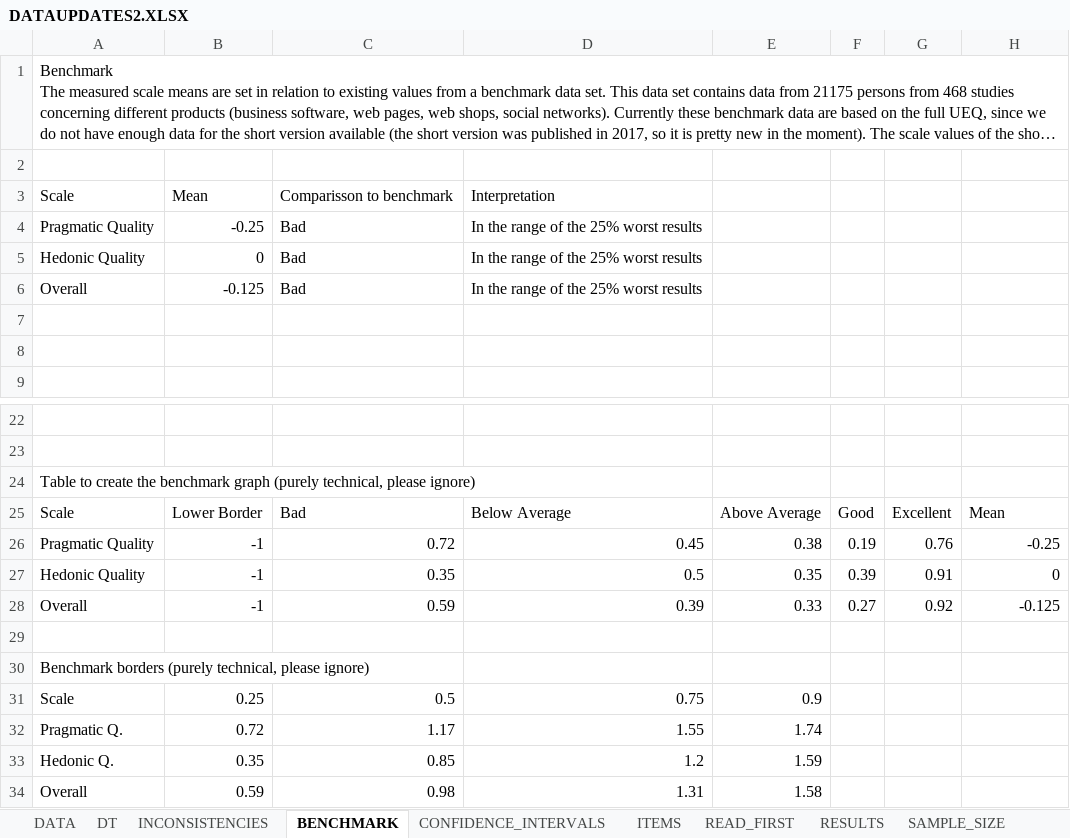
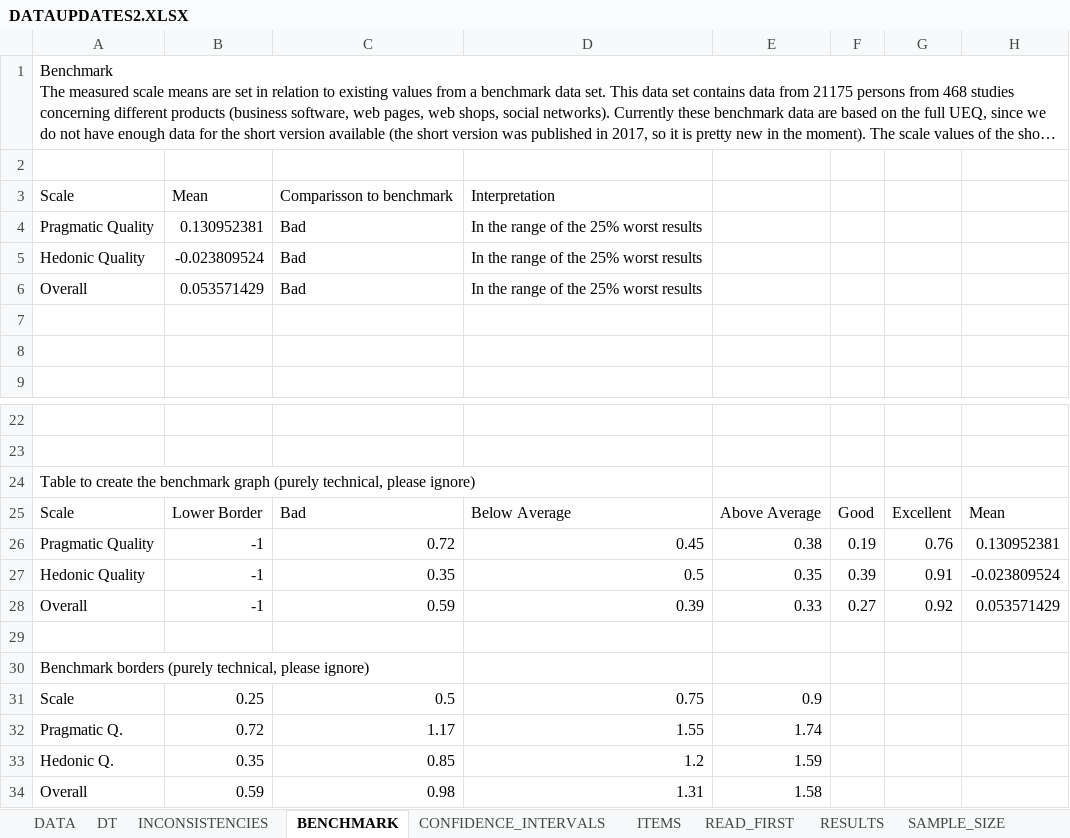
Before and after one commit to Sinha-at/QuestAnalyse, an Excel workbook: QuestAnalyse/resExcel/DATAUPDATES2.XLSX, sheet BENCHMARK, drawn as a sheet; only a part is shown, gaps mark what is left out; long unchanged cells end in …; values as stored, in another font and other column widths than the file's, no borders; the diff names each change by its address in the sheet, - before the commit and + after, or states it on an @@ line.

```diff
--- a/QuestAnalyse/resExcel/DATAUPDATES2.XLSX (sheet BENCHMARK)
+++ b/QuestAnalyse/resExcel/DATAUPDATES2.XLSX (sheet BENCHMARK)
-B4: -0.25
+B4: 0.130952381
-B5: 0
+B5: -0.023809524
-B6: -0.125
+B6: 0.053571429
-H26: -0.25
+H26: 0.130952381
-H27: 0
+H27: -0.023809524
-H28: -0.125
+H28: 0.053571429
```
Also changed, not shown: sheet DT, sheet INCONSISTENCIES, sheet DATA, sheet CONFIDENCE_INTERVALS, sheet RESULTS, sheet SAMPLE_SIZE, 1 more sheet, QuestAnalyse/excDoc/DataUpdates.xlsx, QuestAnalyse/excDoc/DataUpdates2.xlsx, 12 other files.
